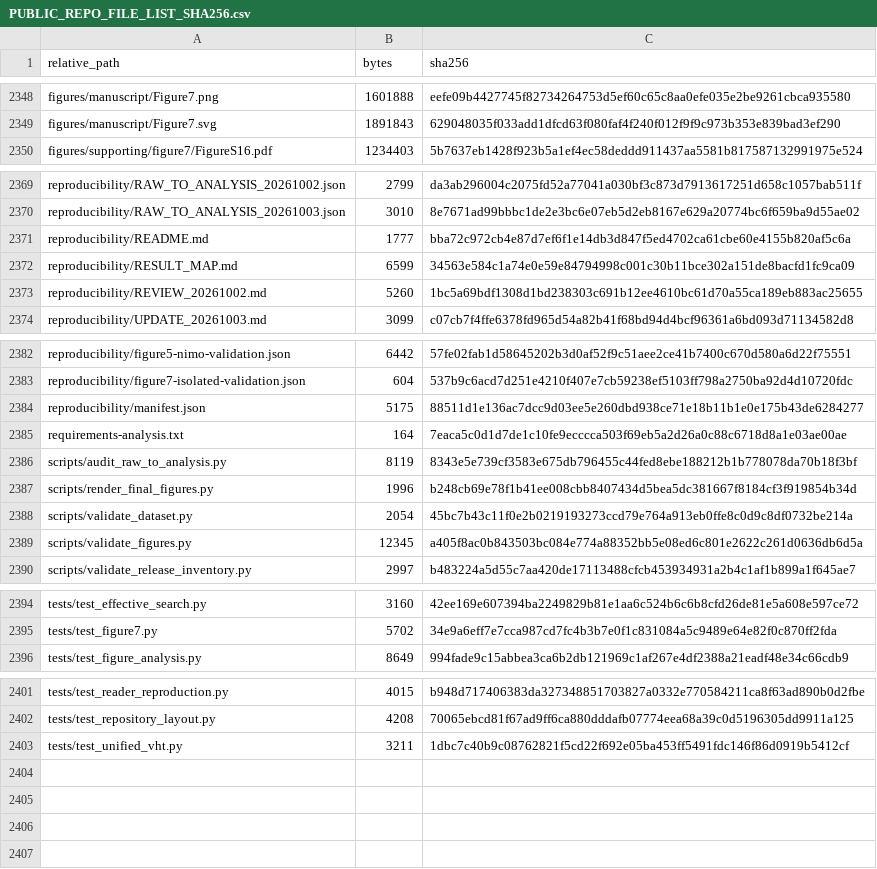
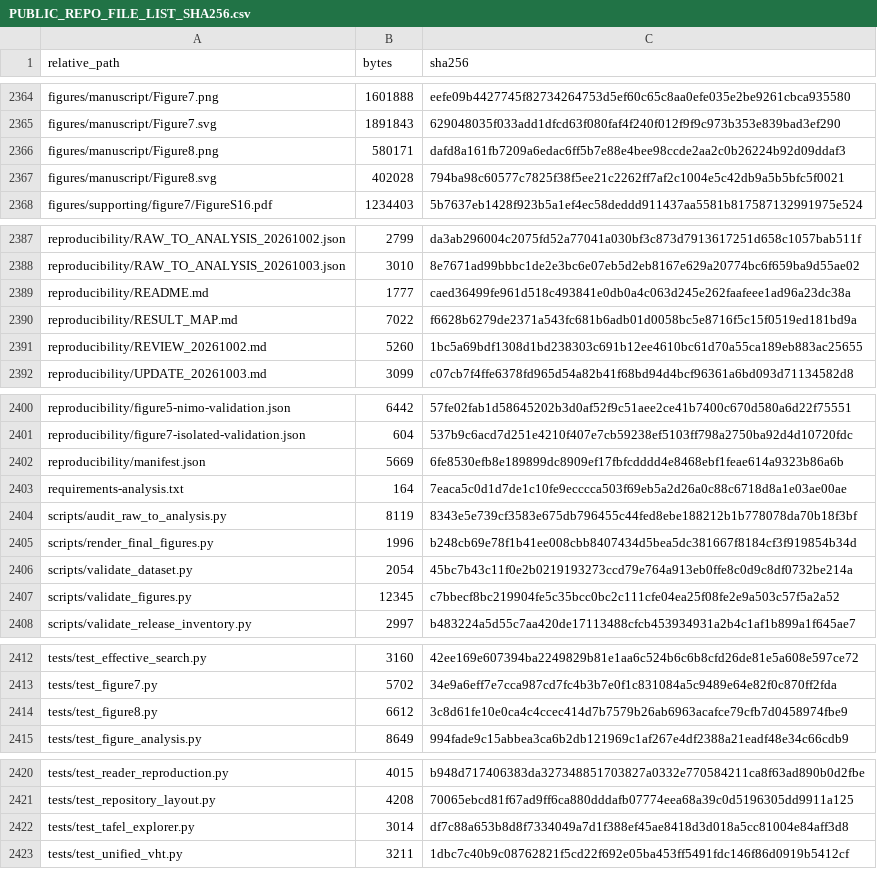
Before and after one commit to chemyibinjiang/ai-extracted-curve-reasoning, a CSV file: PUBLIC_REPO_FILE_LIST_SHA256.csv, drawn as a sheet; only a part is shown, gaps mark what is left out; the diff covers the shown part only.

Commit message:
Add reproducible Figure 8 experimental shape analysis

```diff
--- a/PUBLIC_REPO_FILE_LIST_SHA256.csv
+++ b/PUBLIC_REPO_FILE_LIST_SHA256.csv
@@ -2349,2 +2365,4 @@
 "figures/manuscript/Figure7.svg","1891843","629048035f033add1dfcd63f080faf4f240f012f9f9c973b353e839bad3ef290"
+"figures/manuscript/Figure8.png","580171","dafd8a161fb7209a6edac6ff5b7e88e4bee98ccde2aa2c0b26224b92d09ddaf3"
+"figures/manuscript/Figure8.svg","402028","794ba98c60577c7825f38f5ee21c2262ff7af2c1004e5c42db9a5b5bfc5f0021"
 "figures/supporting/figure7/FigureS16.pdf","1234403","5b7637eb1428f923b5a1ef4ec58deddd911437aa5581b817587132991975e524"
@@ -2370,4 +2388,4 @@
 "reproducibility/RAW_TO_ANALYSIS_20261003.json","3010","8e7671ad99bbbc1de2e3bc6e07eb5d2eb8167e629a20774bc6f659ba9d55ae02"
-"reproducibility/README.md","1777","bba72c972cb4e87d7ef6f1e14db3d847f5ed4702ca61cbe60e4155b820af5c6a"
-"reproducibility/RESULT_MAP.md","6599","34563e584c1a74e0e59e84794998c001c30b11bce302a151de8bacfd1fc9ca09"
+"reproducibility/README.md","1777","caed36499fe961d518c493841e0db0a4c063d245e262faafeee1ad96a23dc38a"
+"reproducibility/RESULT_MAP.md","7022","f6628b6279de2371a543fc681b6adb01d0058bc5e8716f5c15f0519ed181bd9a"
 "reproducibility/REVIEW_20261002.md","5260","1bc5a69bdf1308d1bd238303c691b12ee4610bc61d70a55ca189eb883ac25655"
@@ -2383,3 +2401,3 @@
 "reproducibility/figure7-isolated-validation.json","604","537b9c6acd7d251e4210f407e7cb59238ef5103ff798a2750ba92d4d10720fdc"
-"reproducibility/manifest.json","5175","88511d1e136ac7dcc9d03ee5e260dbd938ce71e18b11b1e0e175b43de6284277"
+"reproducibility/manifest.json","5669","6fe8530efb8e189899dc8909ef17fbfcdddd4e8468ebf1feae614a9323b86a6b"
 "requirements-analysis.txt","164","7eaca5c0d1d7de1c10fe9ecccca503f69eb5a2d26a0c88c6718d8a1e03ae00ae"
@@ -2388,3 +2406,3 @@
 "scripts/validate_dataset.py","2054","45bc7b43c11f0e2b0219193273ccd79e764a913eb0ffe8c0d9c8df0732be214a"
-"scripts/validate_figures.py","12345","a405f8ac0b843503bc084e774a88352bb5e08ed6c801e2622c261d0636db6d5a"
+"scripts/validate_figures.py","12345","c7bbecf8bc219904fe5c35bcc0bc2c111cfe04ea25f08fe2e9a503c57f5a2a52"
 "scripts/validate_release_inventory.py","2997","b483224a5d55c7aa420de17113488cfcb453934931a2b4c1af1b899a1f645ae7"
@@ -2395,2 +2413,3 @@
 "tests/test_figure7.py","5702","34e9a6eff7e7cca987cd7fc4b3b7e0f1c831084a5c9489e64e82f0c870ff2fda"
+"tests/test_figure8.py","6612","3c8d61fe10e0ca4c4ccec414d7b7579b26ab6963acafce79cfb7d0458974fbe9"
 "tests/test_figure_analysis.py","8649","994fade9c15abbea3ca6b2db121969c1af267e4df2388a21eadf48e34c66cdb9"
@@ -2402,2 +2421,3 @@
 "tests/test_repository_layout.py","4208","70065ebcd81f67ad9ff6ca880dddafb07774eea68a39c0d5196305dd9911a125"
+"tests/test_tafel_explorer.py","3014","df7c88a653b8d8f7334049a7d1f388ef45ae8418d3d018a5cc81004e84aff3d8"
 "tests/test_unified_vht.py","3211","1dbc7c40b9c08762821f5cd22f692e05ba453ff5491fdc146f86d0919b5412cf"
```
Also changed, not shown: 16 added rows and 10 edited cells elsewhere in this file, 22 other files.
